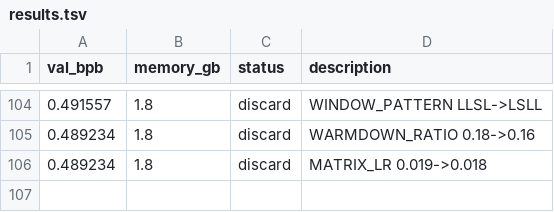
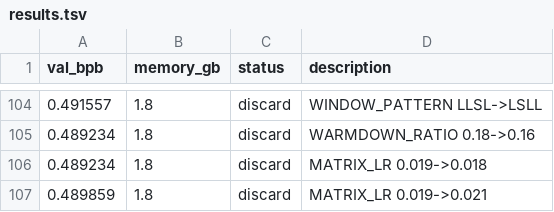
Before and after one commit to alexmorleyfinch/autoresearch-win-rtx, a TSV file: results.tsv, drawn as a sheet; only a part is shown, gaps mark what is left out; the diff names each change by its address in the sheet, - before the commit and + after, or states it on an @@ line.

```diff
--- a/results.tsv
+++ b/results.tsv
+row 107: 0.489859 | 1.8 | discard | MATRIX_LR 0.019->0.021
```
